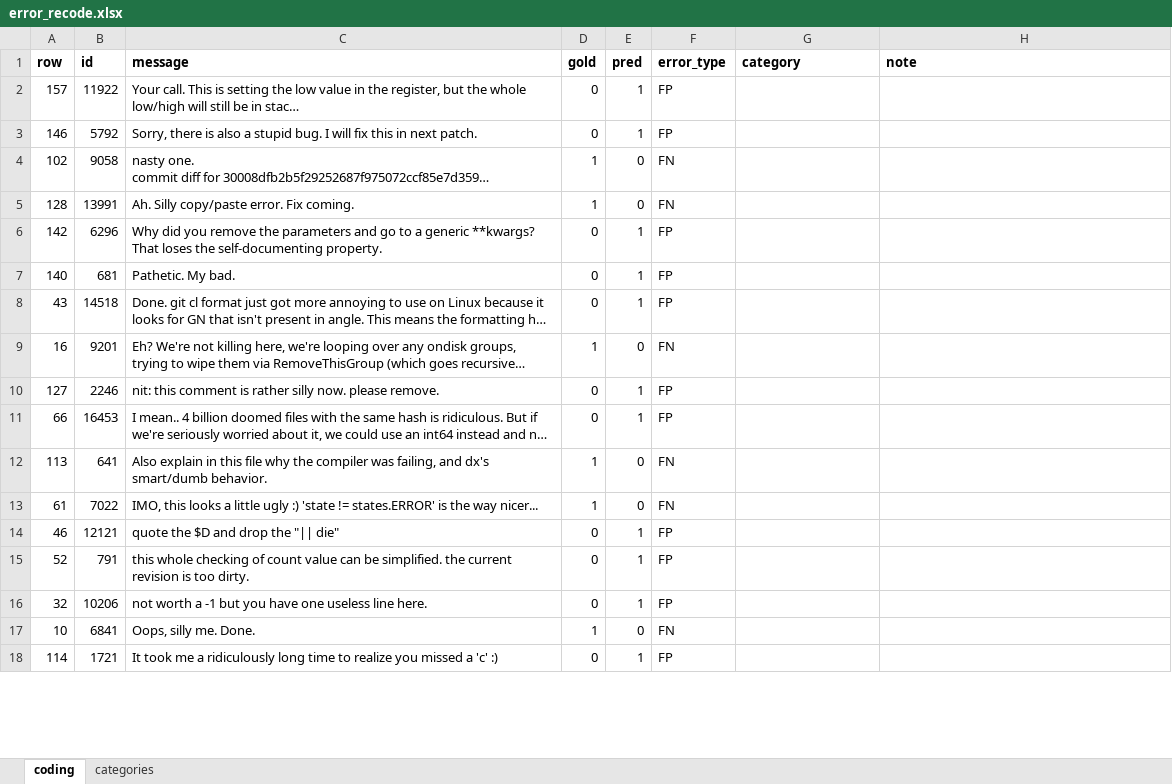
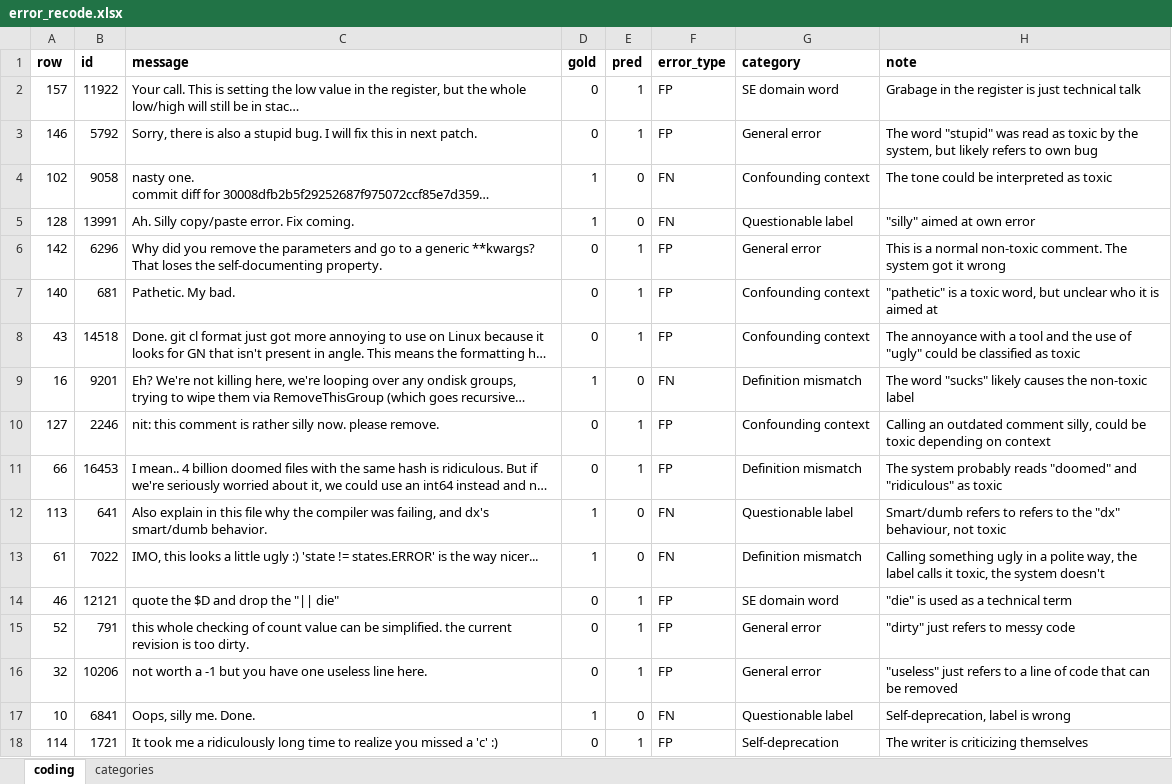
Before and after one commit to pteisb/tdt13-toxicity-project, an Excel workbook: analysis/error_recode.xlsx, sheet coding, drawn as a sheet; only a part is shown; long unchanged cells end in …; values as stored, in another font and other column widths than the file's, no borders; the diff covers the shown part only; the diff names each change by its address in the sheet, - before the commit and + after, or states it on an @@ line.

Commit message:
Add error-analysis recode and T11 self-agreement table

```diff
--- a/analysis/error_recode.xlsx (sheet coding)
+++ b/analysis/error_recode.xlsx (sheet coding)
-G2 (category): (empty)
+G2 (category): SE domain word
-H2 (note): (empty)
+H2 (note): Grabage in the register is just technical talk
-G3 (category): (empty)
+G3 (category): General error
-H3 (note): (empty)
+H3 (note): The word "stupid" was read as toxic by the system, but likely refers to own bug
-G4 (category): (empty)
+G4 (category): Confounding context
-H4 (note): (empty)
+H4 (note): The tone could be interpreted as toxic
-G5 (category): (empty)
+G5 (category): Questionable label
-H5 (note): (empty)
+H5 (note): "silly" aimed at own error
-G6 (category): (empty)
+G6 (category): General error
-H6 (note): (empty)
+H6 (note): This is a normal non-toxic comment. The system got it wrong
-G7:G8 (category): (empty)
+G7:G8 (category): Confounding context
-H7 (note): (empty)
+H7 (note): "pathetic" is a toxic word, but unclear who it is aimed at
-H8 (note): (empty)
+H8 (note): The annoyance with a tool and the use of "ugly" could be classified as toxic
-G9 (category): (empty)
+G9 (category): Definition mismatch
-H9 (note): (empty)
+H9 (note): The word "sucks" likely causes the non-toxic label
-G10 (category): (empty)
+G10 (category): Confounding context
-H10 (note): (empty)
+H10 (note): Calling an outdated comment silly, could be toxic depending on context
-G11 (category): (empty)
+G11 (category): Definition mismatch
-H11 (note): (empty)
+H11 (note): The system probably reads "doomed" and "ridiculous" as toxic
-G12 (category): (empty)
+G12 (category): Questionable label
-H12 (note): (empty)
+H12 (note): Smart/dumb refers to refers to the "dx" behaviour, not toxic
-G13 (category): (empty)
+G13 (category): Definition mismatch
-H13 (note): (empty)
+H13 (note): Calling something ugly in a polite way, the label calls it toxic, the system doesn't
-G14 (category): (empty)
+G14 (category): SE domain word
-H14 (note): (empty)
+H14 (note): "die" is used as a technical term
-G15:G16 (category): (empty)
+G15:G16 (category): General error
-H15 (note): (empty)
+H15 (note): "dirty" just refers to messy code
-H16 (note): (empty)
+H16 (note): "useless" just refers to a line of code that can be removed
-G17 (category): (empty)
+G17 (category): Questionable label
-H17 (note): (empty)
+H17 (note): Self-deprecation, label is wrong
-G18 (category): (empty)
+G18 (category): Self-deprecation
-H18 (note): (empty)
+H18 (note): The writer is criticizing themselves
```
Also changed, not shown: 26 edited cells elsewhere in this sheet, 2 other files.
